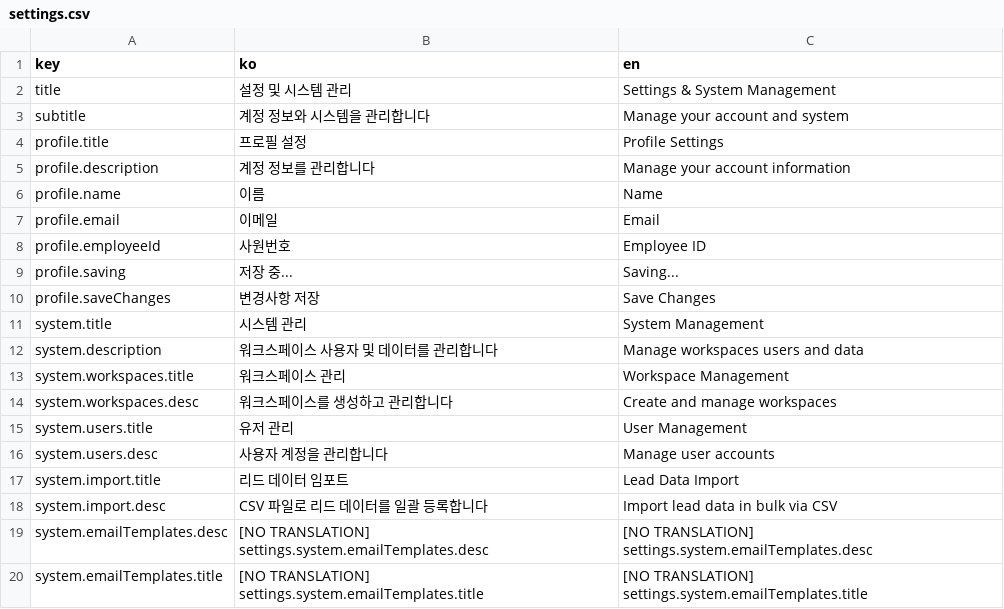
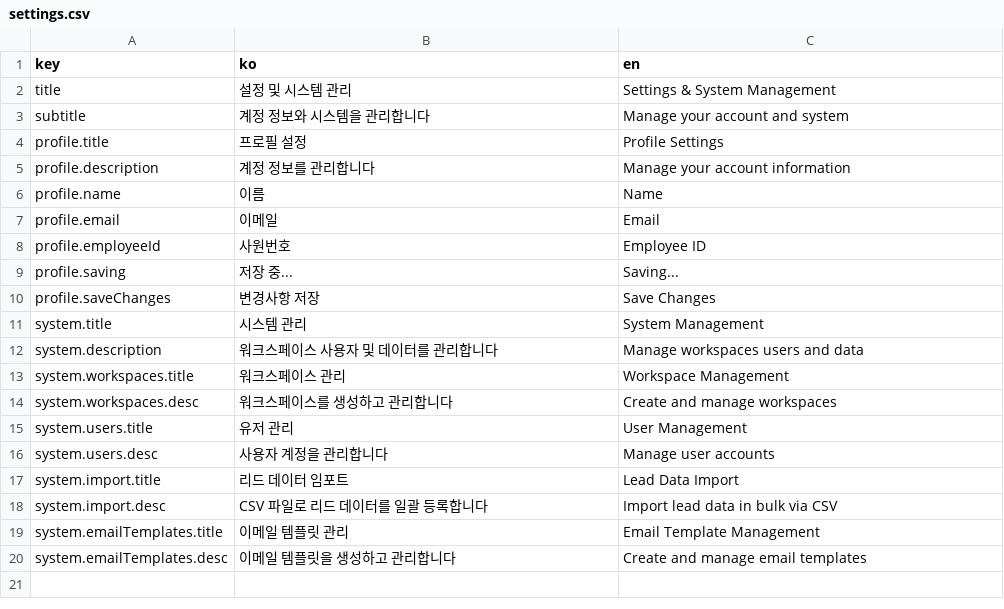
Before and after one commit to iyeaaa/loki-reference-skill, a CSV file: admin/locales/settings.csv, drawn as a sheet.

Commit message:
fix: i18n issue

```diff
--- a/admin/locales/settings.csv
+++ b/admin/locales/settings.csv
@@ -18,3 +18,3 @@ system.import.title,리드 데이터 임포트,Lead Data Import
 system.import.desc,CSV 파일로 리드 데이터를 일괄 등록합니다,Import lead data in bulk via CSV
-system.emailTemplates.desc,[NO TRANSLATION] settings.system.emailTemplates.desc,[NO TRANSLATION] settings.system.emailTemplates.desc
-system.emailTemplates.title,[NO TRANSLATION] settings.system.emailTemplates.title,[NO TRANSLATION] settings.system.emailTemplates.title
+system.emailTemplates.title,이메일 템플릿 관리,Email Template Management
+system.emailTemplates.desc,이메일 템플릿을 생성하고 관리합니다,Create and manage email templates
```
